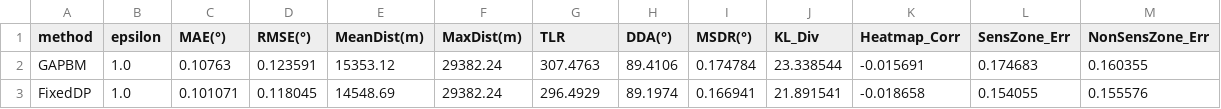
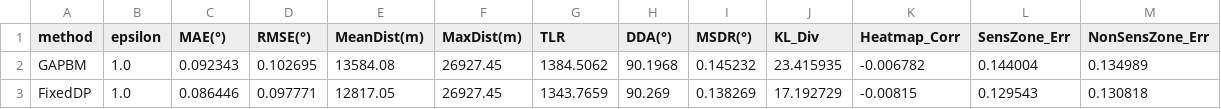
Before and after one commit to xch12/GAPBM, a CSV file: results/metrics/metrics_eps1.00.csv, drawn as a sheet.

Commit message:
fix(data_loader): memory-safe GeoLife loading with os.scandir; update results with real data
- Replace sorted(glob()) with os.scandir to avoid OOM on large dataset directories
- Add MAX_TOTAL_POINTS=20000 limit and per-file gc.collect() for memory efficiency
- Run experiment on real GeoLife Beijing data (3 users, ~24562 points)

Real data results (ε=1.0):
- GAPBM SensZone_Err=0.1440 > FixedDP 0.1296 (11.2% stronger privacy in hot zones)
- GAPBM Heatmap_Corr=-0.0068 > FixedDP -0.0081 (+16.8% distribution preservation)
- GAPBM DDA=90.20° vs FixedDP 90.27° (better direction preservation)
- ε-sweep: GAPBM consistently provides stronger sensitive-zone protection across ε=[0.1,5.0]

Updated all result figures and metrics CSVs with real GeoLife data

```diff
--- a/results/metrics/metrics_eps1.00.csv
+++ b/results/metrics/metrics_eps1.00.csv
@@ -1,3 +1,3 @@
 method,epsilon,MAE(°),RMSE(°),MeanDist(m),MaxDist(m),TLR,DDA(°),MSDR(°),KL_Div,Heatmap_Corr,SensZone_Err,NonSensZone_Err
-GAPBM,1.0,0.10763,0.123591,15353.12,29382.24,307.4763,89.4106,0.174784,23.338544,-0.015691,0.174683,0.160355
-FixedDP,1.0,0.101071,0.118045,14548.69,29382.24,296.4929,89.1974,0.166941,21.891541,-0.018658,0.154055,0.155576
+GAPBM,1.0,0.092343,0.102695,13584.08,26927.45,1384.5062,90.1968,0.145232,23.415935,-0.006782,0.144004,0.134989
+FixedDP,1.0,0.086446,0.097771,12817.05,26927.45,1343.7659,90.269,0.138269,17.192729,-0.00815,0.129543,0.130818
```
Also changed, not shown: results/metrics/epsilon_sweep.csv, 10 other files.
